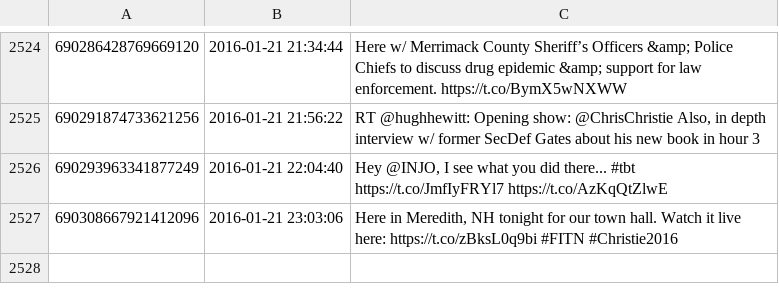
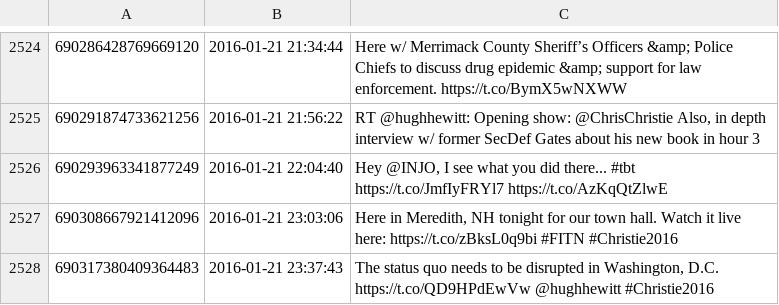
Before and after one commit to hmdavis/election2016, a CSV file: research/history/ChrisChristie_tweets.csv, drawn as a sheet; only a part is shown, gaps mark what is left out; the diff names each change by its address in the sheet, - before the commit and + after, or states it on an @@ line.

```diff
--- a/research/history/ChrisChristie_tweets.csv
+++ b/research/history/ChrisChristie_tweets.csv
+row 2528: 690317380409364483 | 2016-01-21 23:37:43 | The status quo needs to be disrupted in Washington, D.C. https://t.co/QD9HPdEwVw @hughhewitt #Christie2016
```
Also changed, not shown: research/history/BernieSanders_tweets.csv, research/history/HillaryClinton_tweets.csv, 6 other files.
